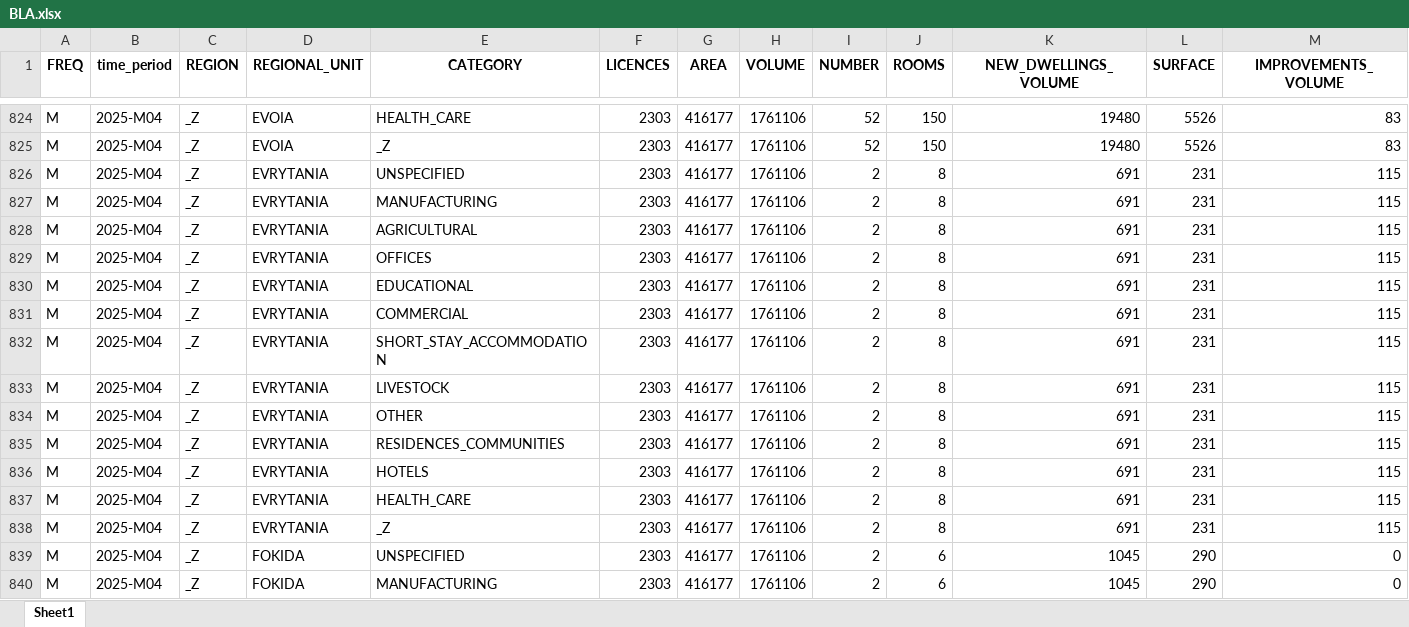
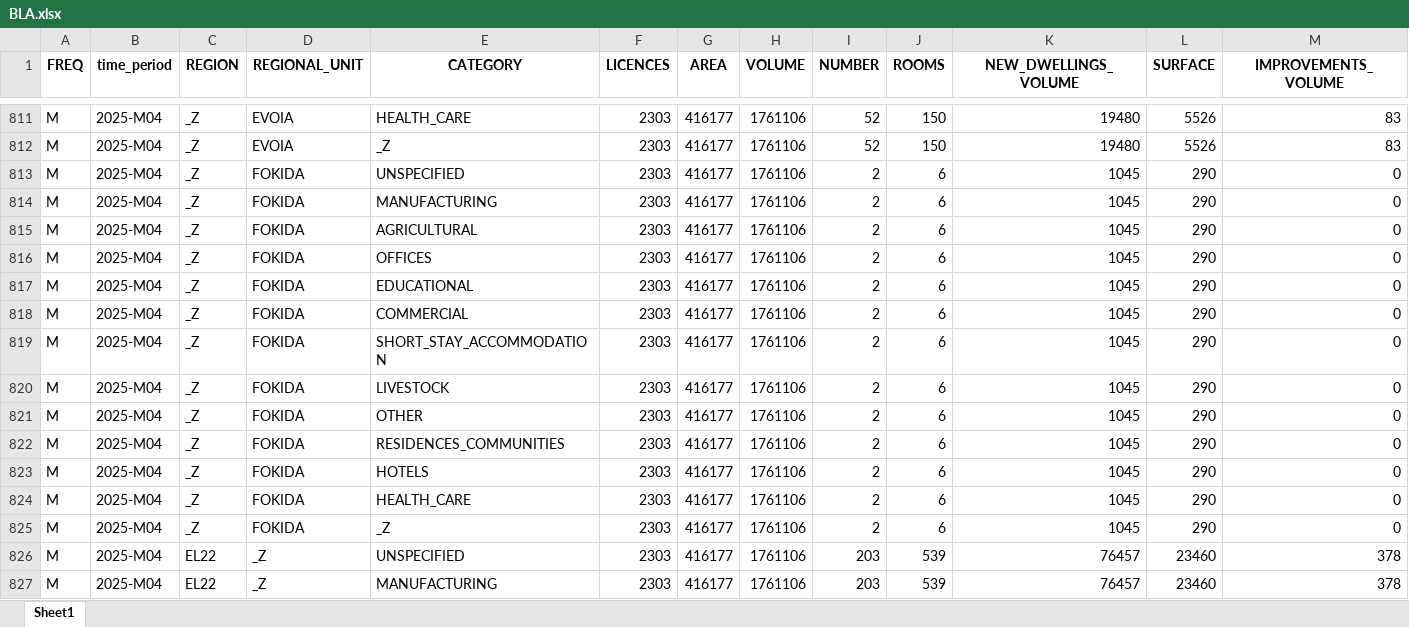
Before and after one commit to georgevrs/grstats, an Excel workbook: assets/prepared/BLA.xlsx, sheet Sheet1, drawn as a sheet; only a part is shown, gaps mark what is left out; the shorter side is filled out with more unchanged rows; values as stored, in another font and other column widths than the file's, no borders; rows hold the shown columns only; the diff covers the shown part only; the diff names each change by its address in the sheet, - before the commit and + after, or states it on an @@ line.

```diff
--- a/assets/prepared/BLA.xlsx (sheet Sheet1)
+++ b/assets/prepared/BLA.xlsx (sheet Sheet1)
-row 826: M | 2025-M04 | _Z | EVRYTANIA | UNSPECIFIED | 2303 | 416177 | 1761106 | 2 | 8 | 691 | 231 | 115
-row 827: M | 2025-M04 | _Z | EVRYTANIA | MANUFACTURING | 2303 | 416177 | 1761106 | 2 | 8 | 691 | 231 | 115
-row 828: M | 2025-M04 | _Z | EVRYTANIA | AGRICULTURAL | 2303 | 416177 | 1761106 | 2 | 8 | 691 | 231 | 115
-row 829: M | 2025-M04 | _Z | EVRYTANIA | OFFICES | 2303 | 416177 | 1761106 | 2 | 8 | 691 | 231 | 115
-row 830: M | 2025-M04 | _Z | EVRYTANIA | EDUCATIONAL | 2303 | 416177 | 1761106 | 2 | 8 | 691 | 231 | 115
-row 831: M | 2025-M04 | _Z | EVRYTANIA | COMMERCIAL | 2303 | 416177 | 1761106 | 2 | 8 | 691 | 231 | 115
-row 832: M | 2025-M04 | _Z | EVRYTANIA | SHORT_STAY_ACCOMMODATION | 2303 | 416177 | 1761106 | 2 | 8 | 691 | 231 | 115
-row 833: M | 2025-M04 | _Z | EVRYTANIA | LIVESTOCK | 2303 | 416177 | 1761106 | 2 | 8 | 691 | 231 | 115
-row 834: M | 2025-M04 | _Z | EVRYTANIA | OTHER | 2303 | 416177 | 1761106 | 2 | 8 | 691 | 231 | 115
-row 835: M | 2025-M04 | _Z | EVRYTANIA | RESIDENCES_COMMUNITIES | 2303 | 416177 | 1761106 | 2 | 8 | 691 | 231 | 115
-row 836: M | 2025-M04 | _Z | EVRYTANIA | HOTELS | 2303 | 416177 | 1761106 | 2 | 8 | 691 | 231 | 115
-row 837: M | 2025-M04 | _Z | EVRYTANIA | HEALTH_CARE | 2303 | 416177 | 1761106 | 2 | 8 | 691 | 231 | 115
-row 838: M | 2025-M04 | _Z | EVRYTANIA | _Z | 2303 | 416177 | 1761106 | 2 | 8 | 691 | 231 | 115
```
Also changed, not shown: 26 removed rows and 91 edited cells elsewhere in this sheet, assets/prepared/BLA_04.xlsx, assets/prepared/BLA_16.xlsx, 2 other files.
